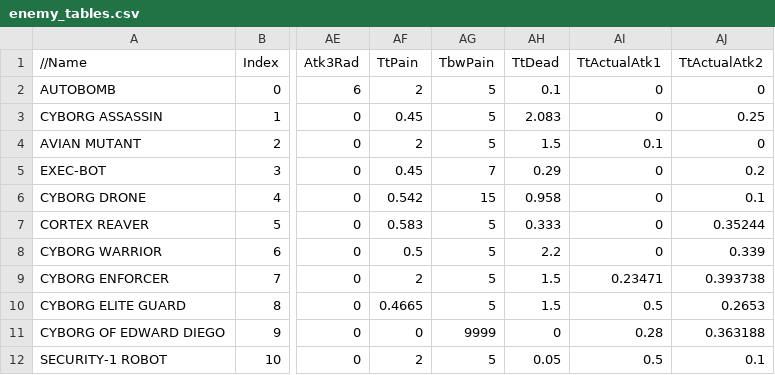
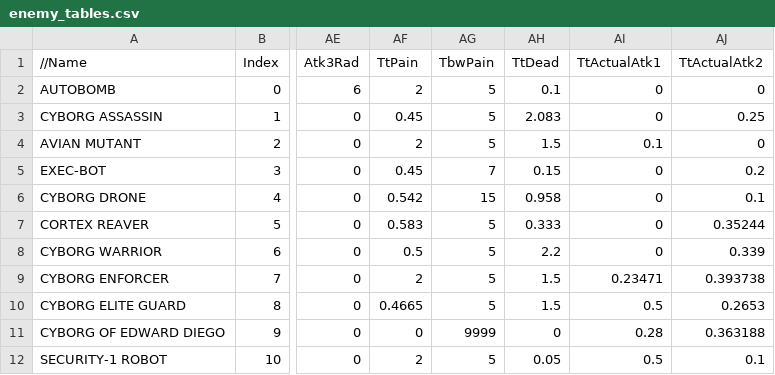
Before and after one commit to sandstranger/Citadel, a CSV file: Assets/StreamingAssets/enemy_tables.csv, drawn as a sheet; only a part is shown, gaps mark what is left out; the diff names each change by its address in the sheet, - before the commit and + after, or states it on an @@ line.

```diff
--- a/Assets/StreamingAssets/enemy_tables.csv
+++ b/Assets/StreamingAssets/enemy_tables.csv
-AH5 (TtDead): 0.29
+AH5 (TtDead): 0.15
```
Also changed, not shown: 5 other files.
